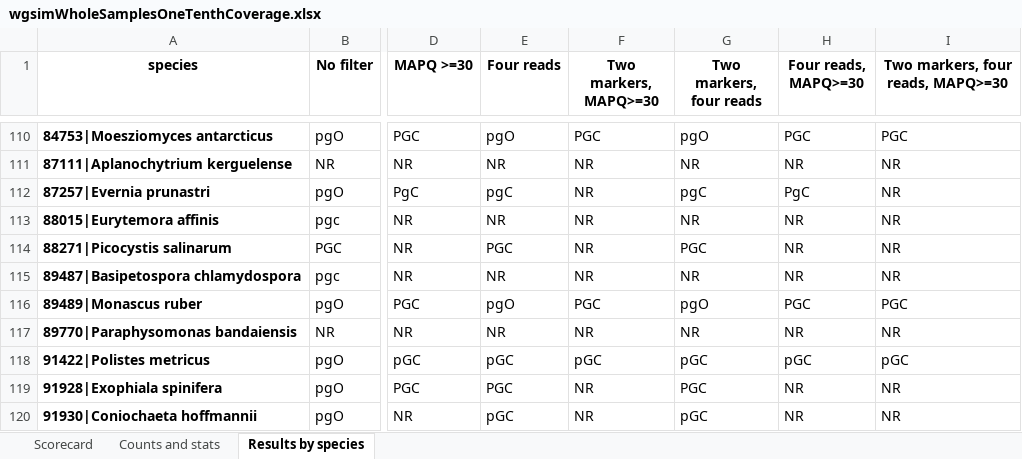
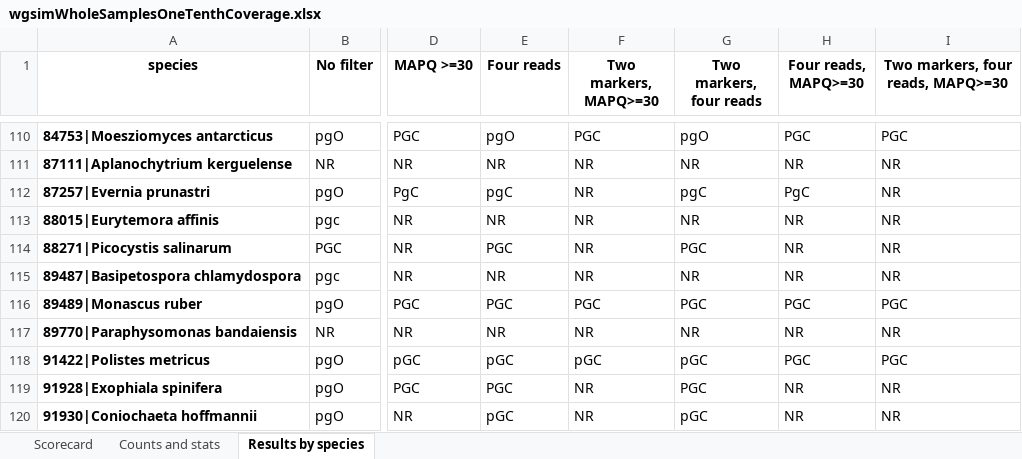
Before and after one commit to wbazant/markerAlignmentsPaper, an Excel workbook: supplement/wgsimWholeSamplesOneTenthCoverage.xlsx, sheet Results by species, drawn as a sheet; only a part is shown, gaps mark what is left out; values as stored, in another font and other column widths than the file's, no borders; the diff covers the shown part only; the diff names each change by its address in the sheet, - before the commit and + after, or states it on an @@ line.

Commit message:
Low abundance results

```diff
--- a/supplement/wgsimWholeSamplesOneTenthCoverage.xlsx (sheet Results by species)
+++ b/supplement/wgsimWholeSamplesOneTenthCoverage.xlsx (sheet Results by species)
-E116 (Four reads): pgO
+E116 (Four reads): PGC
-G116 (Two markers, four reads): pgO
+G116 (Two markers, four reads): PGC
-H118 (Four reads, MAPQ>=30): pGC
+H118 (Four reads, MAPQ>=30): PGC
-I118: pGC
+I118: PGC
```
Also changed, not shown: 2 removed rows and 49 edited cells elsewhere in this sheet, sheet Counts and stats, 6 other files.
